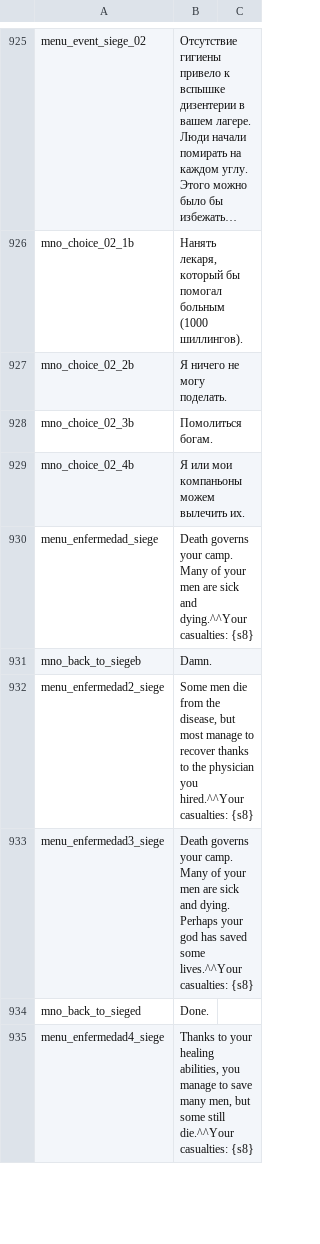
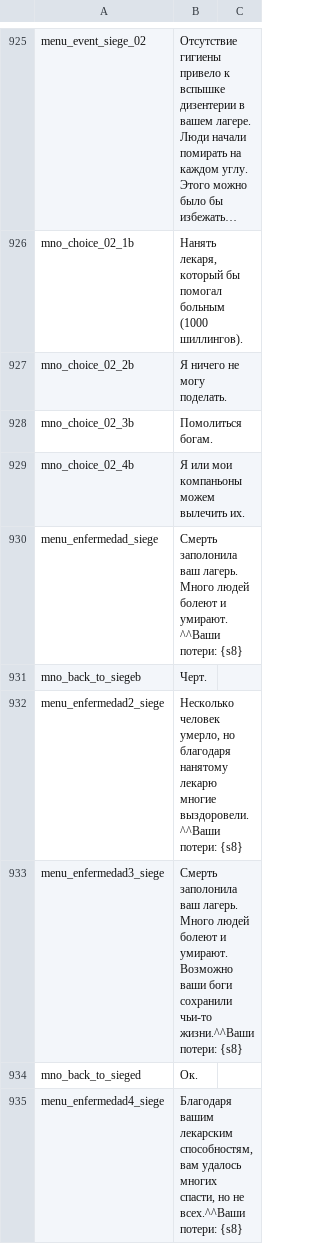
Before and after one commit to vponomaryov/mb_warband_rus, a CSV file: Modules/Viking Conquest/languages/ru/game_menus.csv, drawn as a sheet; only a part is shown, gaps mark what is left out; long unchanged cells end in …; the diff covers the shown part only.

```diff
--- a/Modules/Viking Conquest/languages/ru/game_menus.csv
+++ b/Modules/Viking Conquest/languages/ru/game_menus.csv
@@ -929,7 +929,7 @@ mno_choice_02_3b|Помолиться богам.
 mno_choice_02_4b|Я или мои компаньоны можем вылечить их.
-menu_enfermedad_siege|Death governs your camp. Many of your men are sick and dying.^^Your casualties: {s8}
-mno_back_to_siegeb|Damn.
-menu_enfermedad2_siege|Some men die from the disease, but most manage to recover thanks to the physician you hired.^^Your casualties: {s8}
-menu_enfermedad3_siege|Death governs your camp. Many of your men are sick and dying. Perhaps your god has saved some lives.^^Your casualties: {s8}
-mno_back_to_sieged|Done.
-menu_enfermedad4_siege|Thanks to your healing abilities, you manage to save many men, but some still die.^^Your casualties: {s8}
+menu_enfermedad_siege|Смерть заполонила ваш лагерь. Много людей болеют и умирают.^^Ваши потери: {s8}
+mno_back_to_siegeb|Черт.
+menu_enfermedad2_siege|Несколько человек умерло, но благодаря нанятому лекарю многие выздоровели.^^Ваши потери: {s8}
+menu_enfermedad3_siege|Смерть заполонила ваш лагерь. Много людей болеют и умирают. Возможно ваши боги сохранили чьи-то жизни.^^Ваши потери: {s8}
+mno_back_to_sieged|Ок.
+menu_enfermedad4_siege|Благодаря вашим лекарским способностям, вам удалось многих спасти, но не всех.^^Ваши потери: {s8}
```
Also changed, not shown: 30 edited cells elsewhere in this file.
